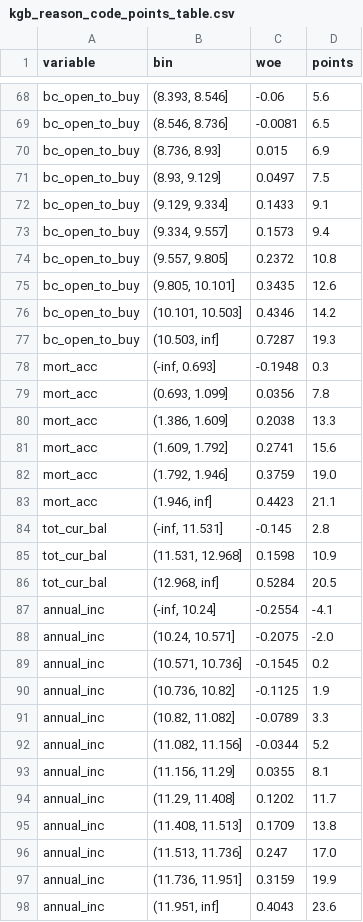
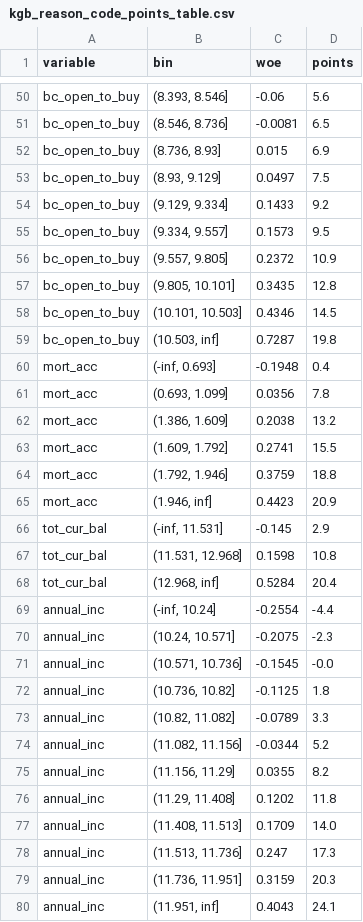
Before and after one commit to deveshusg/credit-risk-portfolio, a CSV file: phase1_pd_modeling/01_lendingclub/data/04_assets/tables/kgb_reason_code_points_table.csv, drawn as a sheet; only a part is shown, gaps mark what is left out; the diff covers the shown part only.

```diff
--- a/phase1_pd_modeling/01_lendingclub/data/04_assets/tables/kgb_reason_code_points_table.csv
+++ b/phase1_pd_modeling/01_lendingclub/data/04_assets/tables/kgb_reason_code_points_table.csv
@@ -71,28 +53,28 @@ bc_open_to_buy,"(8.736, 8.93]",0.015,6.9
 bc_open_to_buy,"(8.93, 9.129]",0.0497,7.5
-bc_open_to_buy,"(9.129, 9.334]",0.1433,9.1
-bc_open_to_buy,"(9.334, 9.557]",0.1573,9.4
-bc_open_to_buy,"(9.557, 9.805]",0.2372,10.8
-bc_open_to_buy,"(9.805, 10.101]",0.3435,12.6
-bc_open_to_buy,"(10.101, 10.503]",0.4346,14.2
-bc_open_to_buy,"(10.503, inf]",0.7287,19.3
-mort_acc,"(-inf, 0.693]",-0.1948,0.3
+bc_open_to_buy,"(9.129, 9.334]",0.1433,9.2
+bc_open_to_buy,"(9.334, 9.557]",0.1573,9.5
+bc_open_to_buy,"(9.557, 9.805]",0.2372,10.9
+bc_open_to_buy,"(9.805, 10.101]",0.3435,12.8
+bc_open_to_buy,"(10.101, 10.503]",0.4346,14.5
+bc_open_to_buy,"(10.503, inf]",0.7287,19.8
+mort_acc,"(-inf, 0.693]",-0.1948,0.4
 mort_acc,"(0.693, 1.099]",0.0356,7.8
-mort_acc,"(1.386, 1.609]",0.2038,13.3
-mort_acc,"(1.609, 1.792]",0.2741,15.6
-mort_acc,"(1.792, 1.946]",0.3759,19.0
-mort_acc,"(1.946, inf]",0.4423,21.1
-tot_cur_bal,"(-inf, 11.531]",-0.145,2.8
-tot_cur_bal,"(11.531, 12.968]",0.1598,10.9
-tot_cur_bal,"(12.968, inf]",0.5284,20.5
-annual_inc,"(-inf, 10.24]",-0.2554,-4.1
-annual_inc,"(10.24, 10.571]",-0.2075,-2.0
-annual_inc,"(10.571, 10.736]",-0.1545,0.2
-annual_inc,"(10.736, 10.82]",-0.1125,1.9
+mort_acc,"(1.386, 1.609]",0.2038,13.2
+mort_acc,"(1.609, 1.792]",0.2741,15.5
+mort_acc,"(1.792, 1.946]",0.3759,18.8
+mort_acc,"(1.946, inf]",0.4423,20.9
+tot_cur_bal,"(-inf, 11.531]",-0.145,2.9
+tot_cur_bal,"(11.531, 12.968]",0.1598,10.8
+tot_cur_bal,"(12.968, inf]",0.5284,20.4
+annual_inc,"(-inf, 10.24]",-0.2554,-4.4
+annual_inc,"(10.24, 10.571]",-0.2075,-2.3
+annual_inc,"(10.571, 10.736]",-0.1545,-0.0
+annual_inc,"(10.736, 10.82]",-0.1125,1.8
 annual_inc,"(10.82, 11.082]",-0.0789,3.3
 annual_inc,"(11.082, 11.156]",-0.0344,5.2
-annual_inc,"(11.156, 11.29]",0.0355,8.1
-annual_inc,"(11.29, 11.408]",0.1202,11.7
-annual_inc,"(11.408, 11.513]",0.1709,13.8
-annual_inc,"(11.513, 11.736]",0.247,17.0
-annual_inc,"(11.736, 11.951]",0.3159,19.9
-annual_inc,"(11.951, inf]",0.4043,23.6
+annual_inc,"(11.156, 11.29]",0.0355,8.2
+annual_inc,"(11.29, 11.408]",0.1202,11.8
+annual_inc,"(11.408, 11.513]",0.1709,14.0
+annual_inc,"(11.513, 11.736]",0.247,17.3
+annual_inc,"(11.736, 11.951]",0.3159,20.3
+annual_inc,"(11.951, inf]",0.4043,24.1
```
Also changed, not shown: 7 added rows, 18 removed rows and 70 edited cells elsewhere in this file, phase1_pd_modeling/01_lendingclub/data/04_assets/tables/kgb_baseline_results.csv, phase1_pd_modeling/01_lendingclub/data/04_assets/tables/kgb_coefficients.csv, 9 other files.
